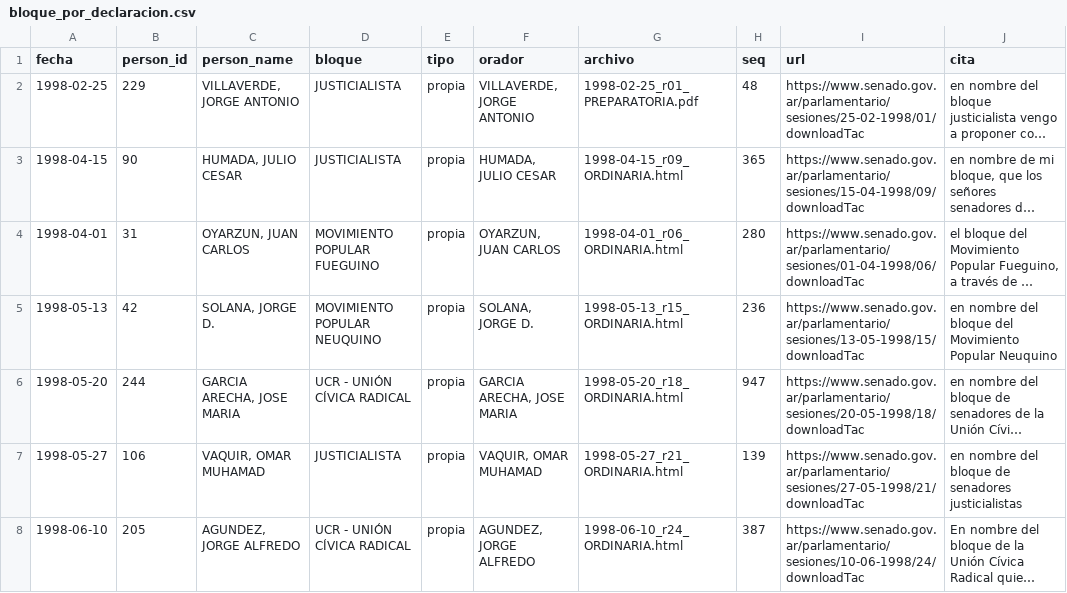
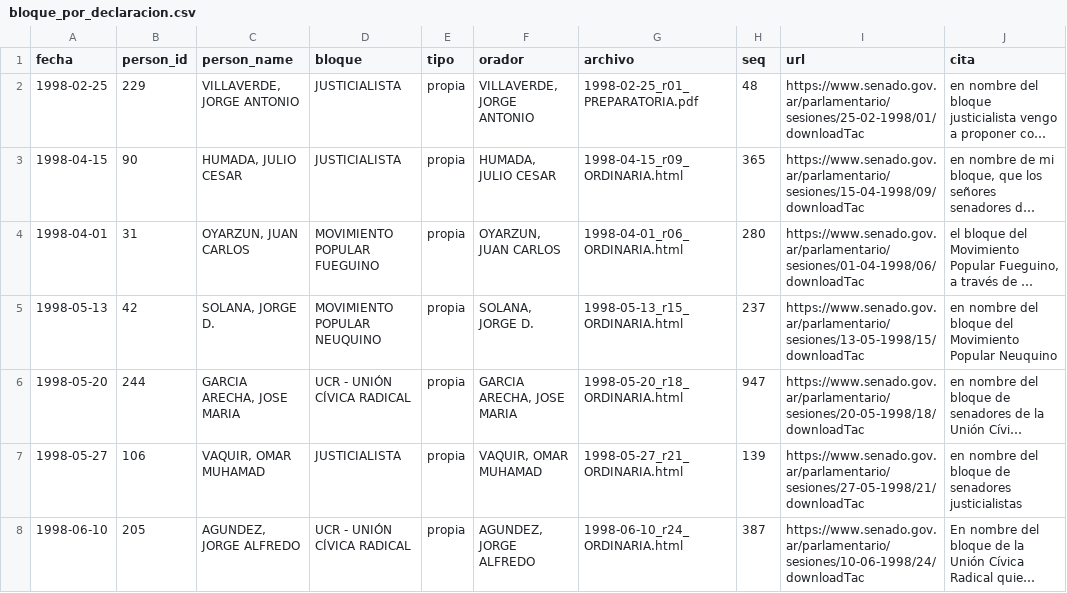
Before and after one commit to jpripamonti/ar_congress, a CSV file: reference/senado/bloque_por_declaracion.csv, drawn as a sheet; only a part is shown; long unchanged cells end in …; the diff names each change by its address in the sheet, - before the commit and + after, or states it on an @@ line.

```diff
--- a/reference/senado/bloque_por_declaracion.csv
+++ b/reference/senado/bloque_por_declaracion.csv
-H5 (seq): 236
+H5 (seq): 237
```
Also changed, not shown: 19 other files.
